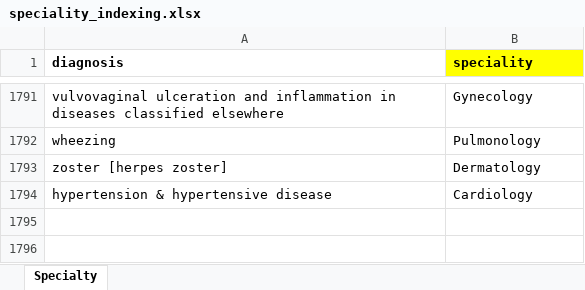
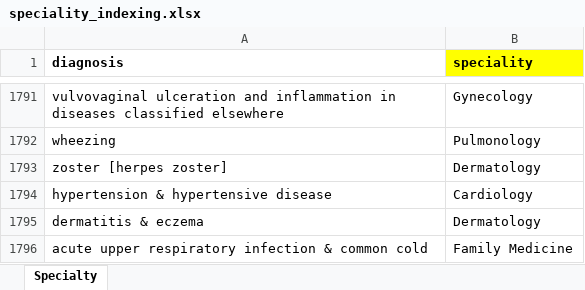
Before and after one commit to Tiriosh1007/RawClaimMCR, an Excel workbook: speciality_indexing.xlsx, sheet Specialty, drawn as a sheet; only a part is shown, gaps mark what is left out; values as stored, in another font and other column widths than the file's, no borders; the diff names each change by its address in the sheet, - before the commit and + after, or states it on an @@ line.

Commit message:
update index

```diff
--- a/speciality_indexing.xlsx (sheet Specialty)
+++ b/speciality_indexing.xlsx (sheet Specialty)
+row 1795: dermatitis & eczema | Dermatology
+row 1796: acute upper respiratory infection & common cold | Family Medicine
```
